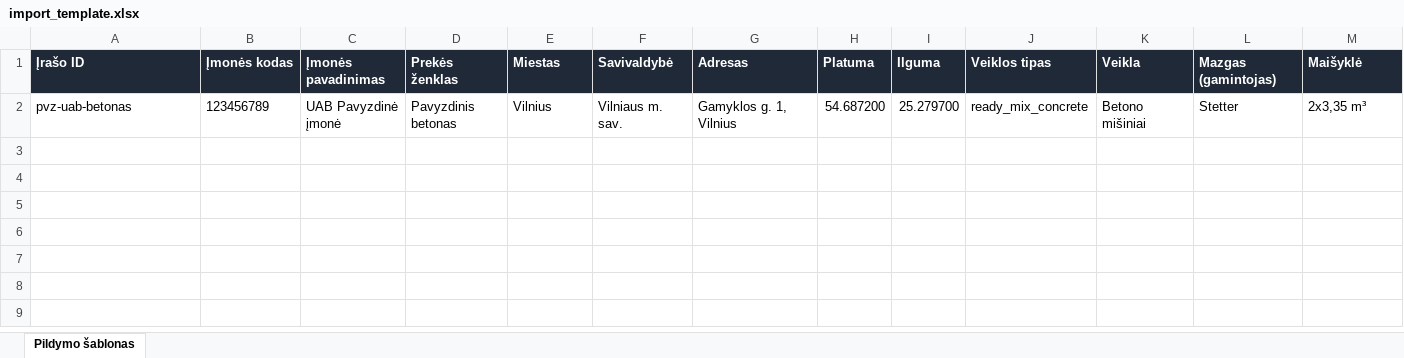
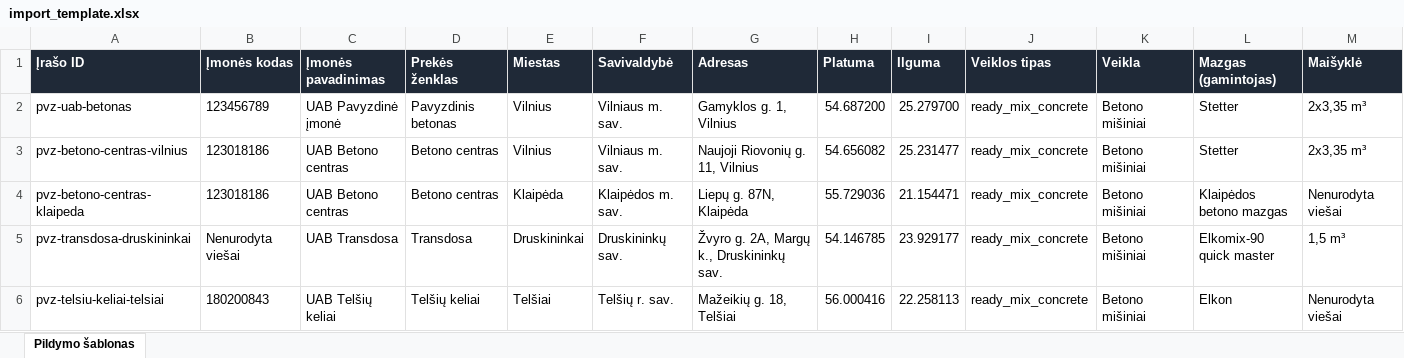
Before and after one commit to arturaskolobuckis/KonkurentuZemelapis, an Excel workbook: data/import_template.xlsx, sheet Pildymo šablonas, drawn as a sheet; only a part is shown; values as stored, in another font and other column widths than the file's, no borders; table styles not drawn; rows hold the shown columns only; the diff names each change by its address in the sheet, - before the commit and + after, or states it on an @@ line.

Commit message:
Add filled import template examples

```diff
--- a/data/import_template.xlsx (sheet Pildymo šablonas)
+++ b/data/import_template.xlsx (sheet Pildymo šablonas)
+row 3: pvz-betono-centras-vilnius | 123018186 | UAB Betono centras | Betono centras | Vilnius | Vilniaus m. sav. | Naujoji Riovonių g. 11, Vilnius | 54.656082 | 25.231477 | ready_mix_concrete | Betono mišiniai | Stetter | 2x3,35 m³
+row 4: pvz-betono-centras-klaipeda | 123018186 | UAB Betono centras | Betono centras | Klaipėda | Klaipėdos m. sav. | Liepų g. 87N, Klaipėda | 55.729036 | 21.154471 | ready_mix_concrete | Betono mišiniai | Klaipėdos betono mazgas | Nenurodyta viešai
+row 5: pvz-transdosa-druskininkai | Nenurodyta viešai | UAB Transdosa | Transdosa | Druskininkai | Druskininkų sav. | Žvyro g. 2A, Margų k., Druskininkų sav. | 54.146785 | 23.929177 | ready_mix_concrete | Betono mišiniai | Elkomix-90 quick master | 1,5 m³
+row 6: pvz-telsiu-keliai-telsiai | 180200843 | UAB Telšių keliai | Telšių keliai | Telšiai | Telšių r. sav. | Mažeikių g. 18, Telšiai | 56.000416 | 22.258113 | ready_mix_concrete | Betono mišiniai | Elkon | Nenurodyta viešai
```
Also changed, not shown: 1 other file.
